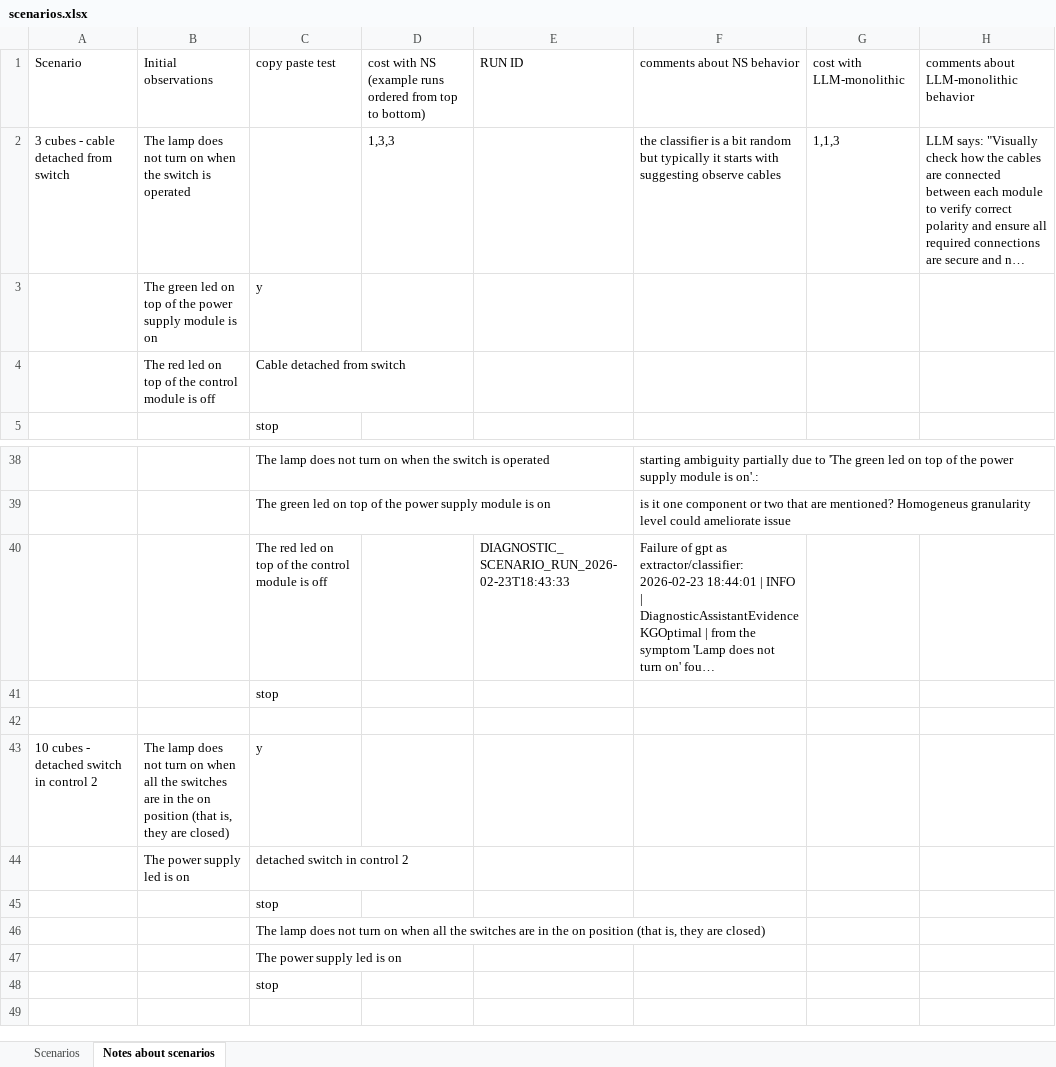
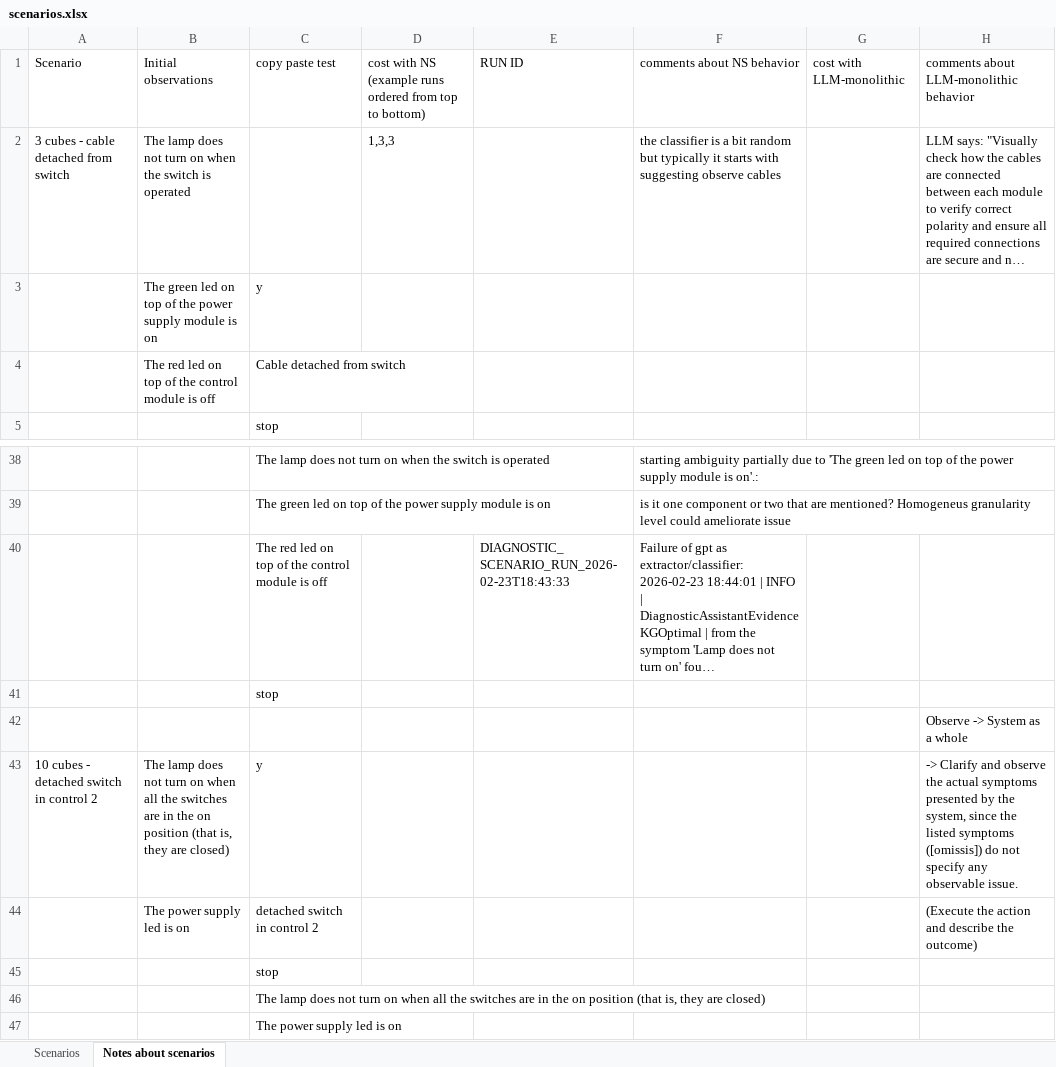
Before and after one commit to kataph/Diagnostic-Assistant-Demo, an Excel workbook: scenarios.xlsx, sheet Notes about scenarios, drawn as a sheet; only a part is shown, gaps mark what is left out; the shorter side is filled out with more unchanged rows; long unchanged cells end in …; values as stored, in another font and other column widths than the file's, no borders; the diff names each change by its address in the sheet, - before the commit and + after, or states it on an @@ line.

```diff
--- a/scenarios.xlsx (sheet Notes about scenarios)
+++ b/scenarios.xlsx (sheet Notes about scenarios)
-G2: 1,1,3
+G2: (empty)
-H42: (empty)
+H42: Observe -> System as a whole
-H43: (empty)
+H43: -> Clarify and observe the actual symptoms presented by the system, since the listed symptoms ([omissis]) do not specify any observable issue.
-H44: (empty)
+H44: (Execute the action and describe the outcome)
```
Also changed, not shown: 32 other files.
